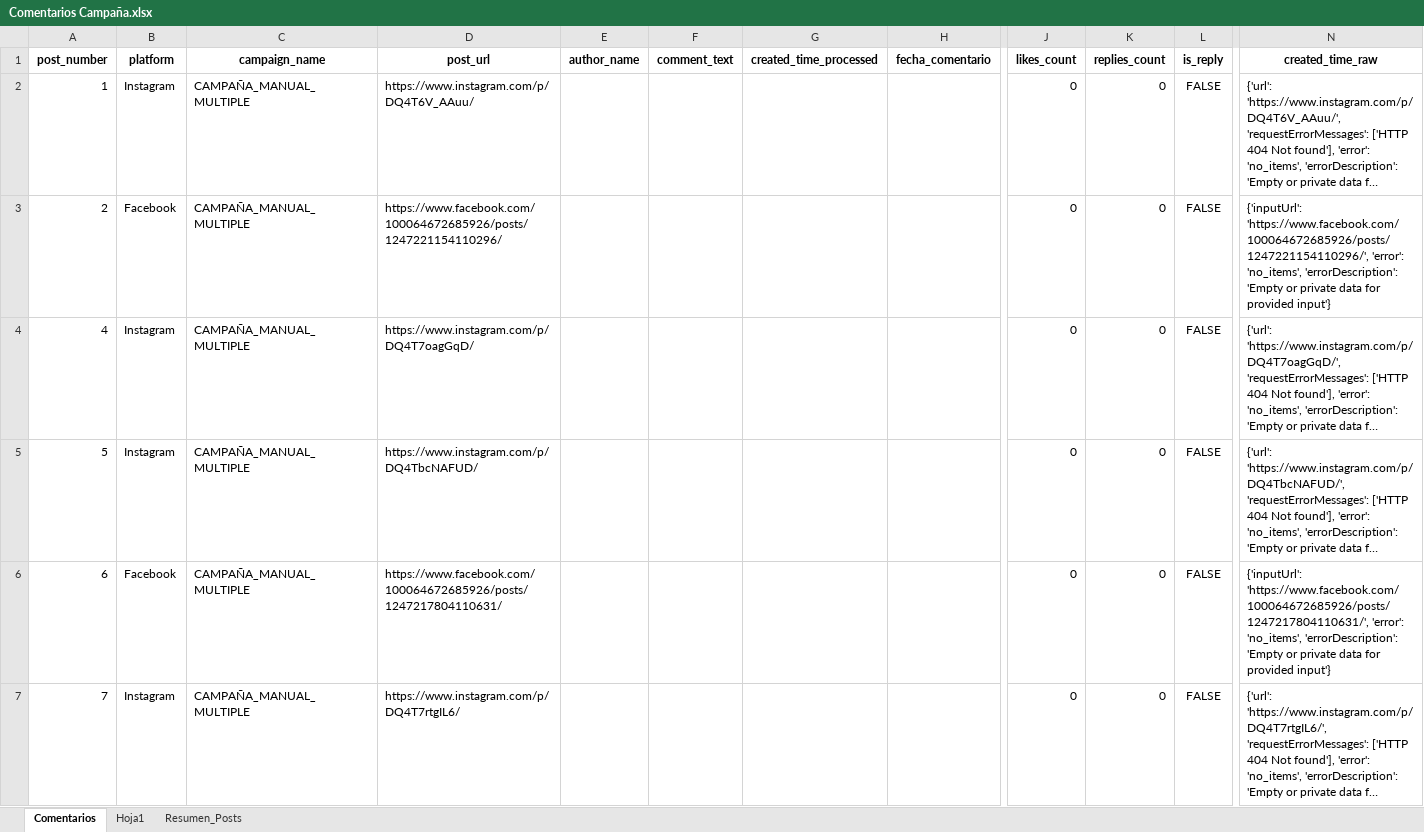
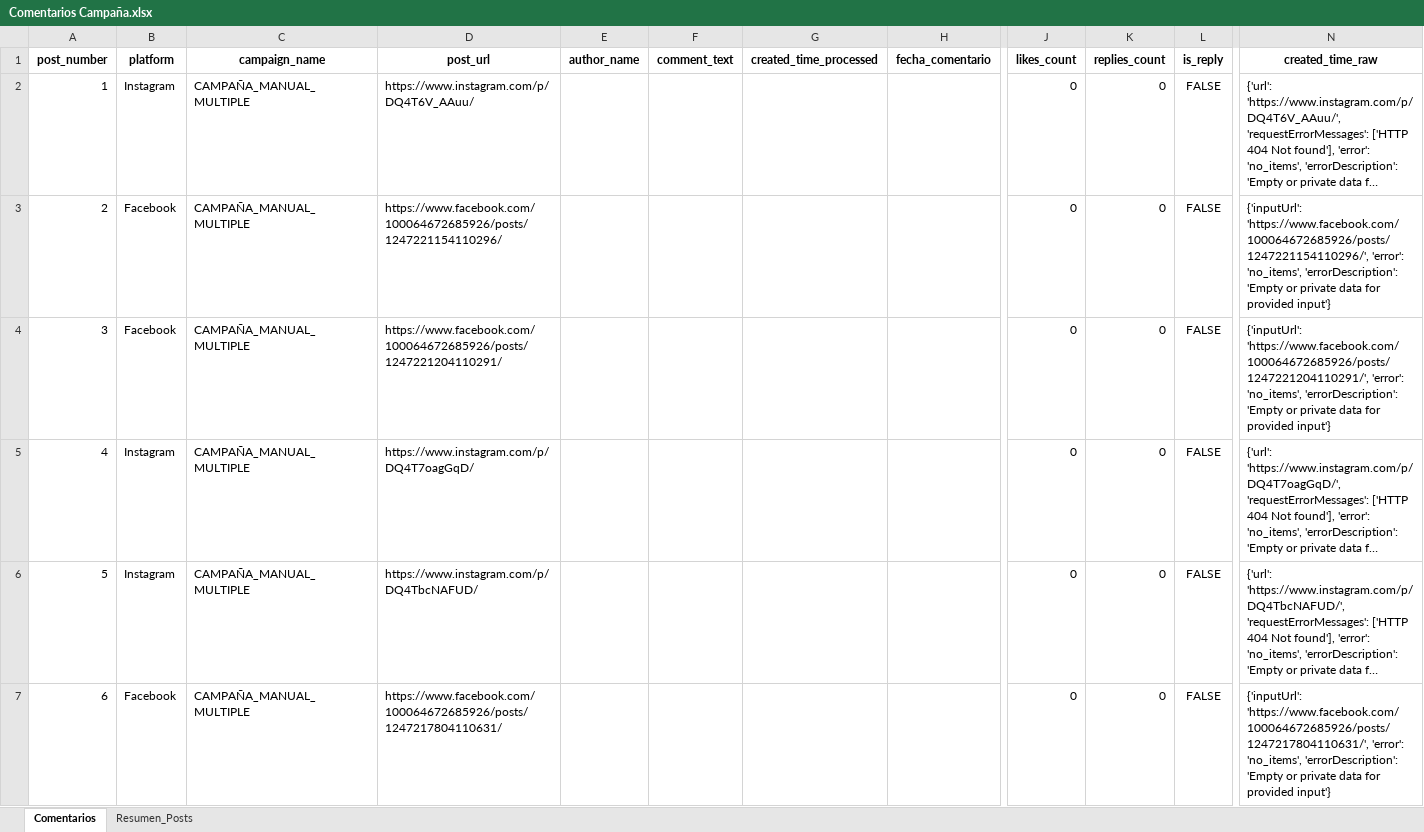
Before and after one commit to sociallisteningalpina-lang/dashboard-Morenitas, an Excel workbook: Comentarios Campaña.xlsx, sheet Comentarios, drawn as a sheet; only a part is shown, gaps mark what is left out; the shorter side is filled out with more unchanged rows; long unchanged cells end in …; values as stored, in another font and other column widths than the file's, no borders; rows hold the shown columns only; the diff covers the shown part only; the diff names each change by its address in the sheet, - before the commit and + after, or states it on an @@ line.

```diff
--- a/Comentarios Campaña.xlsx (sheet Comentarios)
+++ b/Comentarios Campaña.xlsx (sheet Comentarios)
-sheet tab: Hoja1
+row 4: 3 | Facebook | CAMPAÑA_MANUAL_MULTIPLE | https://www.facebook.com/100064672685926/posts/1247221204110291/ |  |  |  |  | 0 | 0 | FALSE | {'inputUrl': 'https://www.facebook.com/100064672685926/posts/1247221204110291/', 'error': 'no_items', 'errorDescription': 'Empty or private data for provided input'}
```
Also changed, not shown: 31 added rows, 29 removed rows, 83 edited cells and cell formats elsewhere in this sheet, sheet Resumen_Posts, 1 other file.
